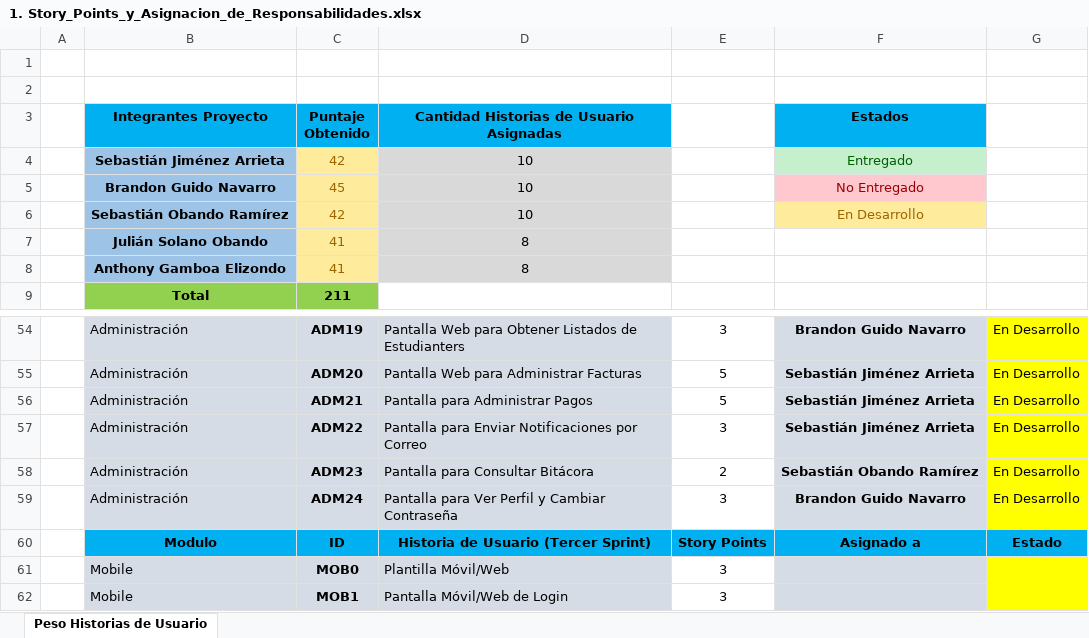
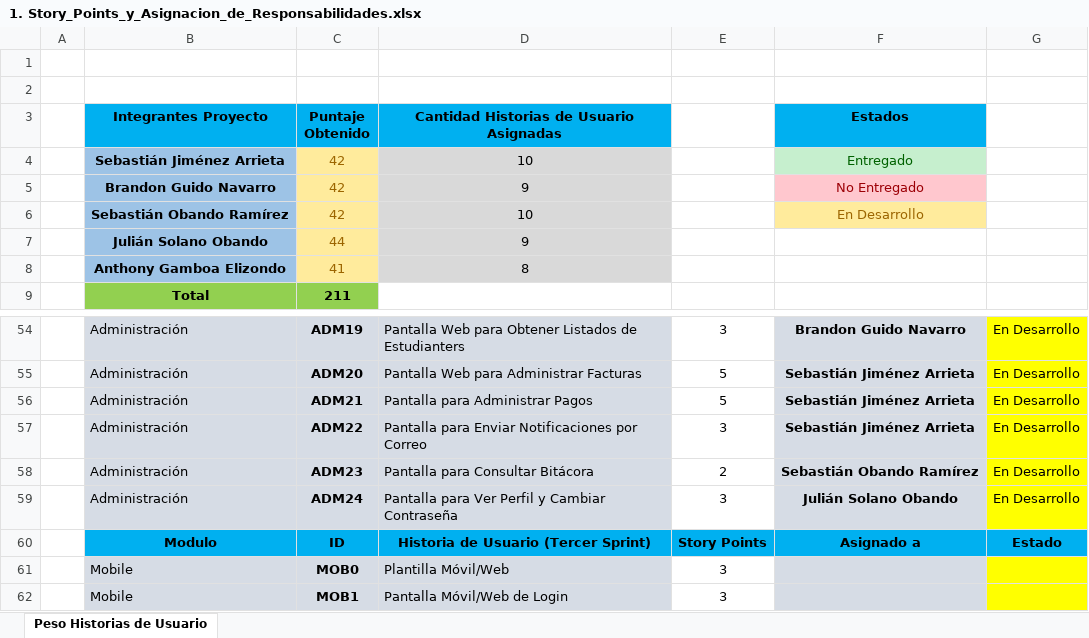
Before and after one commit to AskingManCode/MetaU, an Excel workbook: Documentacion/1. Story_Points_y_Asignacion_de_Responsabilidades.xlsx, sheet Peso Historias de Usuario, drawn as a sheet; only a part is shown, gaps mark what is left out; values as stored, in another font and other column widths than the file's, no borders; conditional formats not drawn; removed rows and columns are numbered as before the commit, all else as after; the diff names each change by its address in the sheet, - before the commit and + after, or states it on an @@ line.

Commit message:
propuesta de distribución de responsabilidades con sobrecarga de 2 puntos a Julián, versión no final

```diff
--- a/Documentacion/1. Story_Points_y_Asignacion_de_Responsabilidades.xlsx (sheet Peso Historias de Usuario)
+++ b/Documentacion/1. Story_Points_y_Asignacion_de_Responsabilidades.xlsx (sheet Peso Historias de Usuario)
-C5 (Puntaje Obtenido): 45
+C5 (Puntaje Obtenido): 42
-D5: 10
+D5: 9
-row 7:  | Julián Solano Obando | 41 | 8
+row 7:  | Julián Solano Obando | 44 | 9
-F59 (Estados): Brandon Guido Navarro
+F59 (Estados): Julián Solano Obando
```
